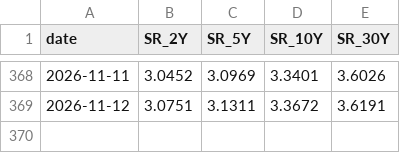
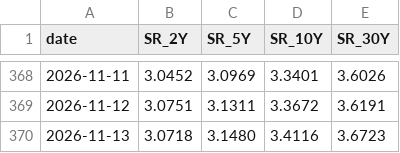
Before and after one commit to Driefrixh/zins-monitor, a CSV file: data/history.csv, drawn as a sheet; only a part is shown, gaps mark what is left out; the diff names each change by its address in the sheet, - before the commit and + after, or states it on an @@ line.

```diff
--- a/data/history.csv
+++ b/data/history.csv
+row 370: 2026-11-13 | 3.0718 | 3.1480 | 3.4116 | 3.6723
```
Also changed, not shown: 2 other files.
